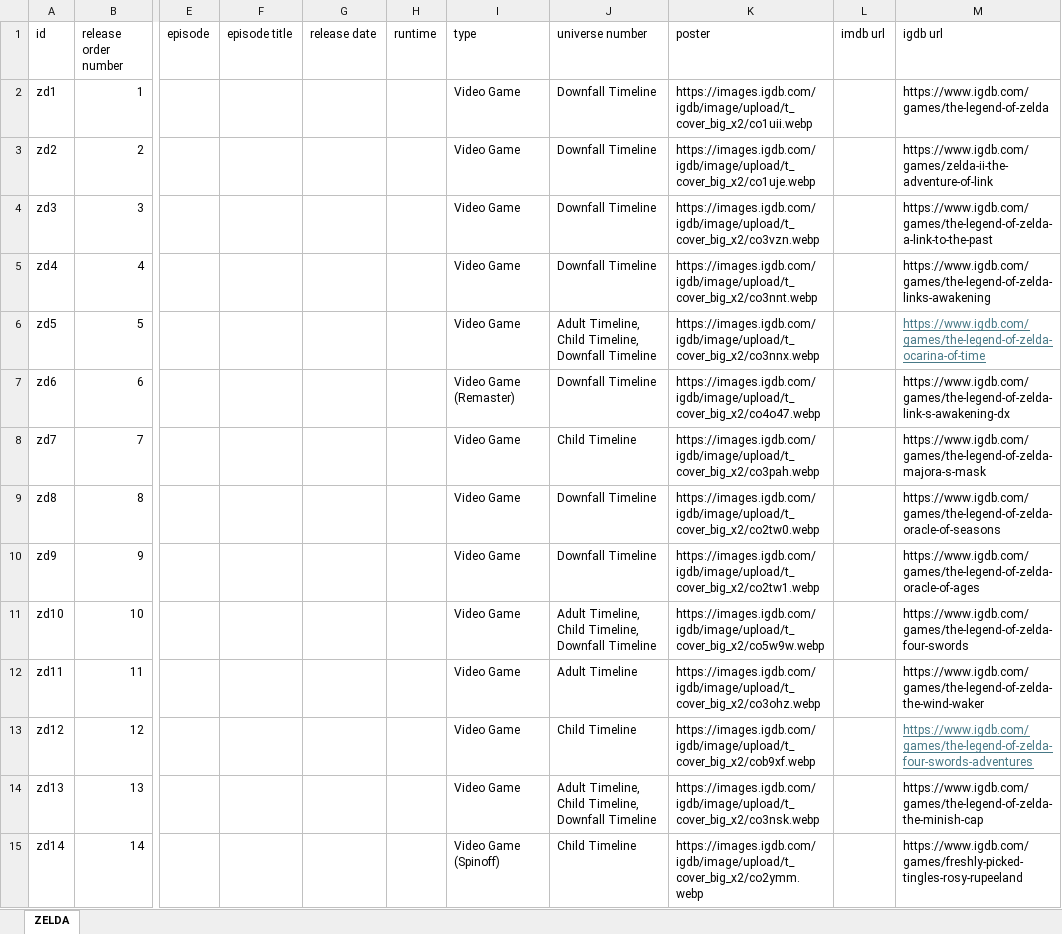
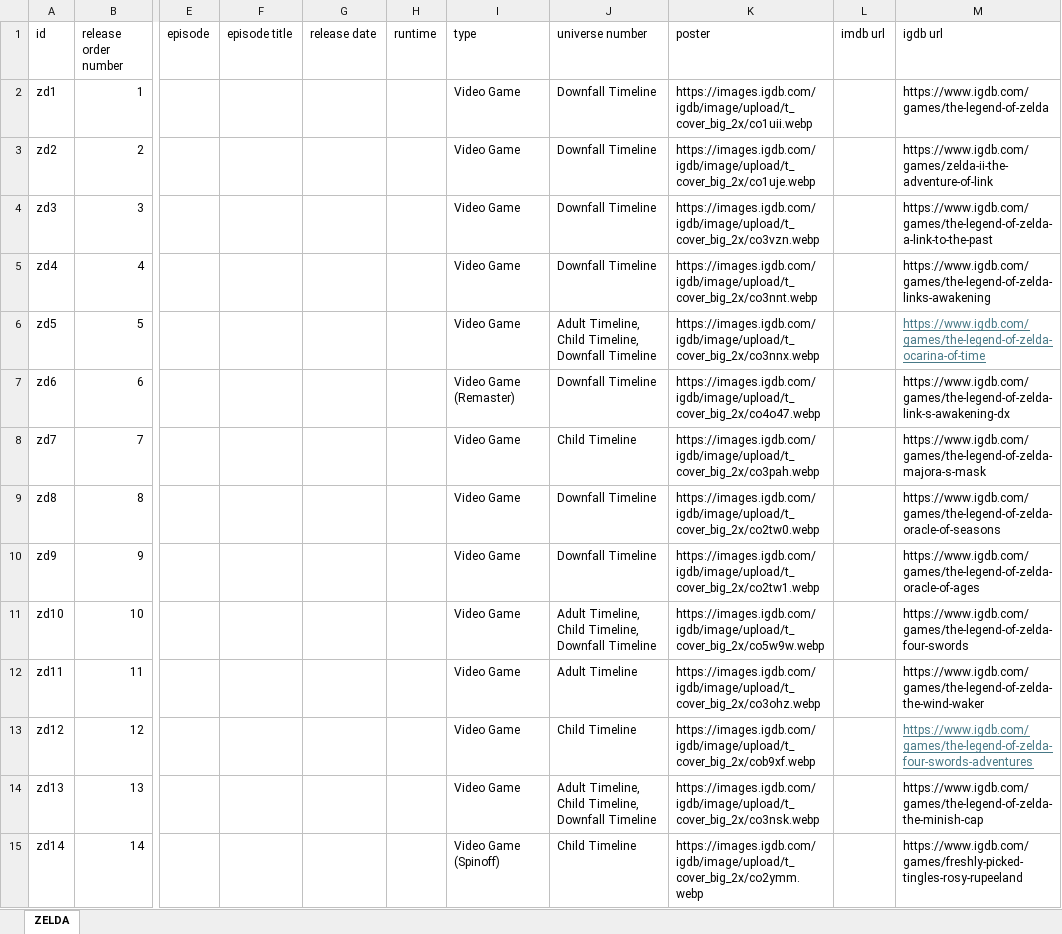
Before and after one commit to Arnixen/thecanoncatalog, an Excel workbook: ZELDA.xlsx, sheet ZELDA, drawn as a sheet; only a part is shown, gaps mark what is left out; values as stored, in another font and other column widths than the file's, no borders; the diff covers the shown part only; the diff names each change by its address in the sheet, - before the commit and + after, or states it on an @@ line.

Commit message:
Zelda res fix

```diff
--- a/ZELDA.xlsx (sheet ZELDA)
+++ b/ZELDA.xlsx (sheet ZELDA)
-K2 (poster): https://images.igdb.com/igdb/image/upload/t_cover_big_x2/co1uii.webp
+K2 (poster): https://images.igdb.com/igdb/image/upload/t_cover_big_2x/co1uii.webp
-K3 (poster): https://images.igdb.com/igdb/image/upload/t_cover_big_x2/co1uje.webp
+K3 (poster): https://images.igdb.com/igdb/image/upload/t_cover_big_2x/co1uje.webp
-K4 (poster): https://images.igdb.com/igdb/image/upload/t_cover_big_x2/co3vzn.webp
+K4 (poster): https://images.igdb.com/igdb/image/upload/t_cover_big_2x/co3vzn.webp
-K5 (poster): https://images.igdb.com/igdb/image/upload/t_cover_big_x2/co3nnt.webp
+K5 (poster): https://images.igdb.com/igdb/image/upload/t_cover_big_2x/co3nnt.webp
-K6 (poster): https://images.igdb.com/igdb/image/upload/t_cover_big_x2/co3nnx.webp
+K6 (poster): https://images.igdb.com/igdb/image/upload/t_cover_big_2x/co3nnx.webp
-K7 (poster): https://images.igdb.com/igdb/image/upload/t_cover_big_x2/co4o47.webp
+K7 (poster): https://images.igdb.com/igdb/image/upload/t_cover_big_2x/co4o47.webp
-K8 (poster): https://images.igdb.com/igdb/image/upload/t_cover_big_x2/co3pah.webp
+K8 (poster): https://images.igdb.com/igdb/image/upload/t_cover_big_2x/co3pah.webp
-K9 (poster): https://images.igdb.com/igdb/image/upload/t_cover_big_x2/co2tw0.webp
+K9 (poster): https://images.igdb.com/igdb/image/upload/t_cover_big_2x/co2tw0.webp
-K10 (poster): https://images.igdb.com/igdb/image/upload/t_cover_big_x2/co2tw1.webp
+K10 (poster): https://images.igdb.com/igdb/image/upload/t_cover_big_2x/co2tw1.webp
-K11 (poster): https://images.igdb.com/igdb/image/upload/t_cover_big_x2/co5w9w.webp
+K11 (poster): https://images.igdb.com/igdb/image/upload/t_cover_big_2x/co5w9w.webp
-K12 (poster): https://images.igdb.com/igdb/image/upload/t_cover_big_x2/co3ohz.webp
+K12 (poster): https://images.igdb.com/igdb/image/upload/t_cover_big_2x/co3ohz.webp
-K13 (poster): https://images.igdb.com/igdb/image/upload/t_cover_big_x2/cob9xf.webp
+K13 (poster): https://images.igdb.com/igdb/image/upload/t_cover_big_2x/cob9xf.webp
-K14 (poster): https://images.igdb.com/igdb/image/upload/t_cover_big_x2/co3nsk.webp
+K14 (poster): https://images.igdb.com/igdb/image/upload/t_cover_big_2x/co3nsk.webp
-K15 (poster): https://images.igdb.com/igdb/image/upload/t_cover_big_x2/co2ymm.webp
+K15 (poster): https://images.igdb.com/igdb/image/upload/t_cover_big_2x/co2ymm.webp
```
Also changed, not shown: 21 edited cells elsewhere in this sheet.
